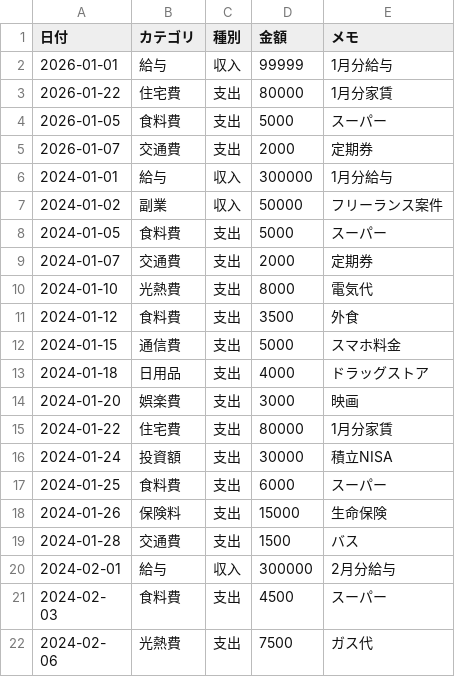
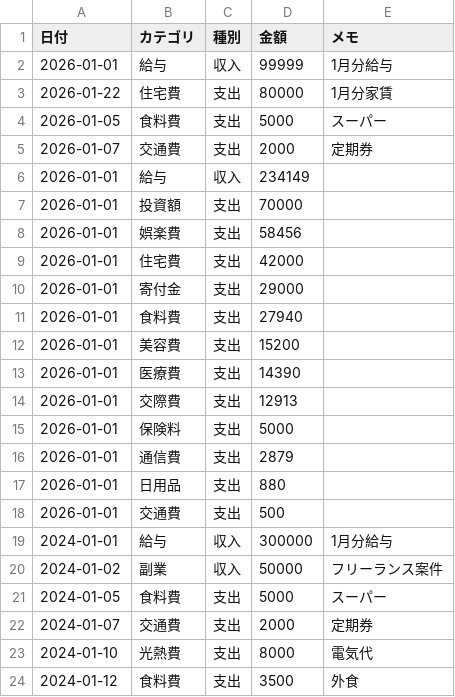
Before and after one commit to TakuyaFukumura/household-management-next-js-app, a CSV file: public/data/household.csv, drawn as a sheet; only a part is shown; the shorter side is filled out with more unchanged rows.

```diff
--- a/public/data/household.csv
+++ b/public/data/household.csv
@@ -5,2 +5,15 @@
 2026-01-07,交通費,支出,2000,定期券
+2026-01-01,給与,収入,234149,
+2026-01-01,投資額,支出,70000,
+2026-01-01,娯楽費,支出,58456,
+2026-01-01,住宅費,支出,42000,
+2026-01-01,寄付金,支出,29000,
+2026-01-01,食料費,支出,27940,
+2026-01-01,美容費,支出,15200,
+2026-01-01,医療費,支出,14390,
+2026-01-01,交際費,支出,12913,
+2026-01-01,保険料,支出,5000,
+2026-01-01,通信費,支出,2879,
+2026-01-01,日用品,支出,880,
+2026-01-01,交通費,支出,500,
 2024-01-01,給与,収入,300000,1月分給与
```
Also changed, not shown: public/data/budget.csv, 2 other files.
